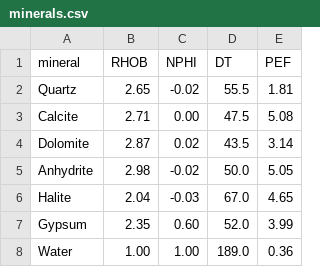
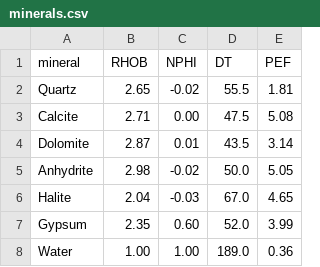
Before and after one commit to joshua-atolagbe/petrolib, a CSV file: src/petrolib/data/minerals.csv, drawn as a sheet.

Commit message:
use cnl neutron value for dolomite

```diff
--- a/src/petrolib/data/minerals.csv
+++ b/src/petrolib/data/minerals.csv
@@ -3,3 +3,3 @@ Quartz,2.65,-0.02,55.5,1.81
 Calcite,2.71,0.00,47.5,5.08
-Dolomite,2.87,0.02,43.5,3.14
+Dolomite,2.87,0.01,43.5,3.14
 Anhydrite,2.98,-0.02,50.0,5.05
```
